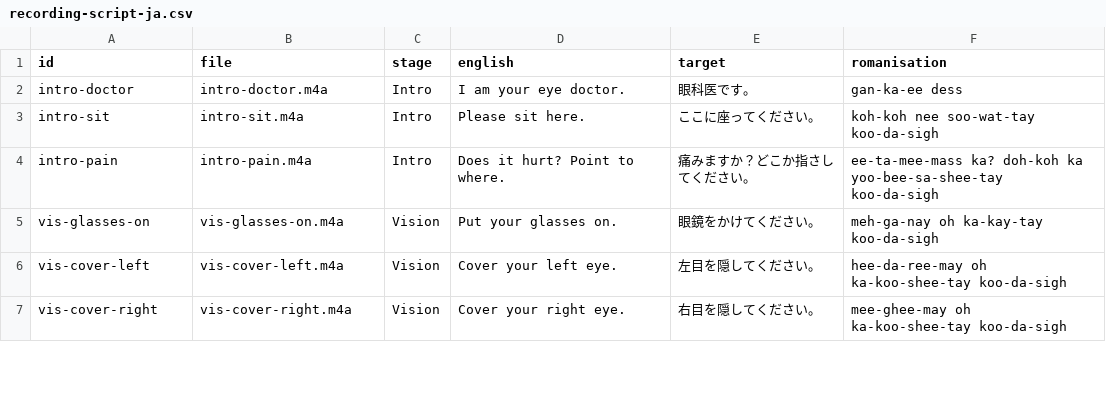
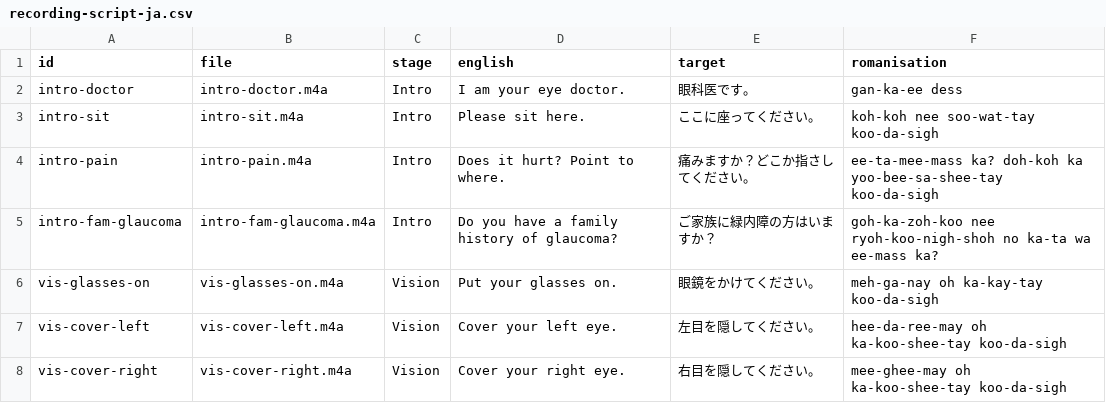
Before and after one commit to danlin-dz/Ophtho, a CSV file: eyelingual/docs/recording-script-ja.csv, drawn as a sheet; only a part is shown.

```diff
--- a/eyelingual/docs/recording-script-ja.csv
+++ b/eyelingual/docs/recording-script-ja.csv
@@ -4,2 +4,3 @@ id,file,stage,english,target,romanisation
 "intro-pain","intro-pain.m4a","Intro","Does it hurt? Point to where.","痛みますか？どこか指さしてください。","ee-ta-mee-mass ka? doh-koh ka yoo-bee-sa-shee-tay koo-da-sigh"
+"intro-fam-glaucoma","intro-fam-glaucoma.m4a","Intro","Do you have a family history of glaucoma?","ご家族に緑内障の方はいますか？","goh-ka-zoh-koo nee ryoh-koo-nigh-shoh no ka-ta wa ee-mass ka?"
 "vis-glasses-on","vis-glasses-on.m4a","Vision","Put your glasses on.","眼鏡をかけてください。","meh-ga-nay oh ka-kay-tay koo-da-sigh"
```
Also changed, not shown: eyelingual/docs/recording-script-ar.csv, eyelingual/docs/recording-script-fa.csv, 38 other files.
